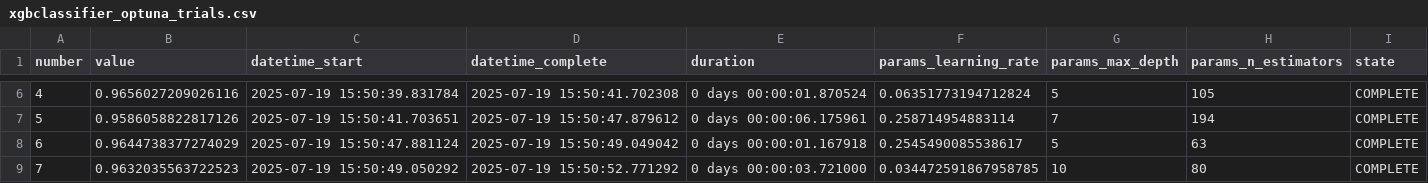
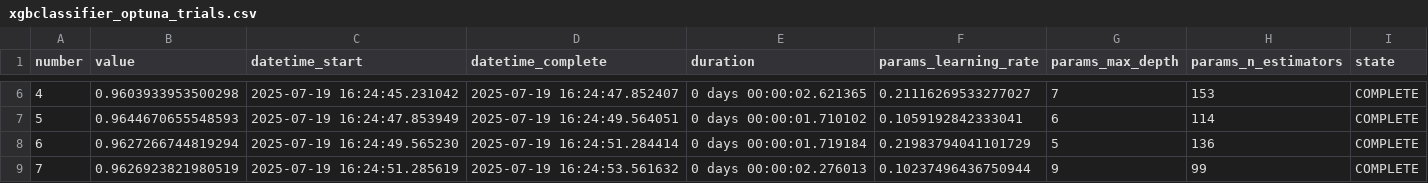
Before and after one commit to Durgeshwar-0923/FINAL_CAPSTONE, a CSV file: outputs/xgbclassifier_optuna_trials.csv, drawn as a sheet; only a part is shown, gaps mark what is left out; the diff covers the shown part only.

```diff
--- a/outputs/xgbclassifier_optuna_trials.csv
+++ b/outputs/xgbclassifier_optuna_trials.csv
@@ -6,4 +6,4 @@ number,value,datetime_start,datetime_complete,duration,params_learning_rate,para
-4,0.9656027209026116,2025-07-19 15:50:39.831784,2025-07-19 15:50:41.702308,0 days 00:00:01.870524,0.06351773194712824,5,105,COMPLETE
-5,0.9586058822817126,2025-07-19 15:50:41.703651,2025-07-19 15:50:47.879612,0 days 00:00:06.175961,0.258714954883114,7,194,COMPLETE
-6,0.9644738377274029,2025-07-19 15:50:47.881124,2025-07-19 15:50:49.049042,0 days 00:00:01.167918,0.2545490085538617,5,63,COMPLETE
-7,0.9632035563722523,2025-07-19 15:50:49.050292,2025-07-19 15:50:52.771292,0 days 00:00:03.721000,0.034472591867958785,10,80,COMPLETE
+4,0.9603933953500298,2025-07-19 16:24:45.231042,2025-07-19 16:24:47.852407,0 days 00:00:02.621365,0.21116269533277027,7,153,COMPLETE
+5,0.9644670655548593,2025-07-19 16:24:47.853949,2025-07-19 16:24:49.564051,0 days 00:00:01.710102,0.1059192842333041,6,114,COMPLETE
+6,0.9627266744819294,2025-07-19 16:24:49.565230,2025-07-19 16:24:51.284414,0 days 00:00:01.719184,0.21983794041101729,5,136,COMPLETE
+7,0.9626923821980519,2025-07-19 16:24:51.285619,2025-07-19 16:24:53.561632,0 days 00:00:02.276013,0.10237496436750944,9,99,COMPLETE
```
Also changed, not shown: 74 edited cells elsewhere in this file, catboost_info/learn_error.tsv, catboost_info/time_left.tsv, 41 other files.
